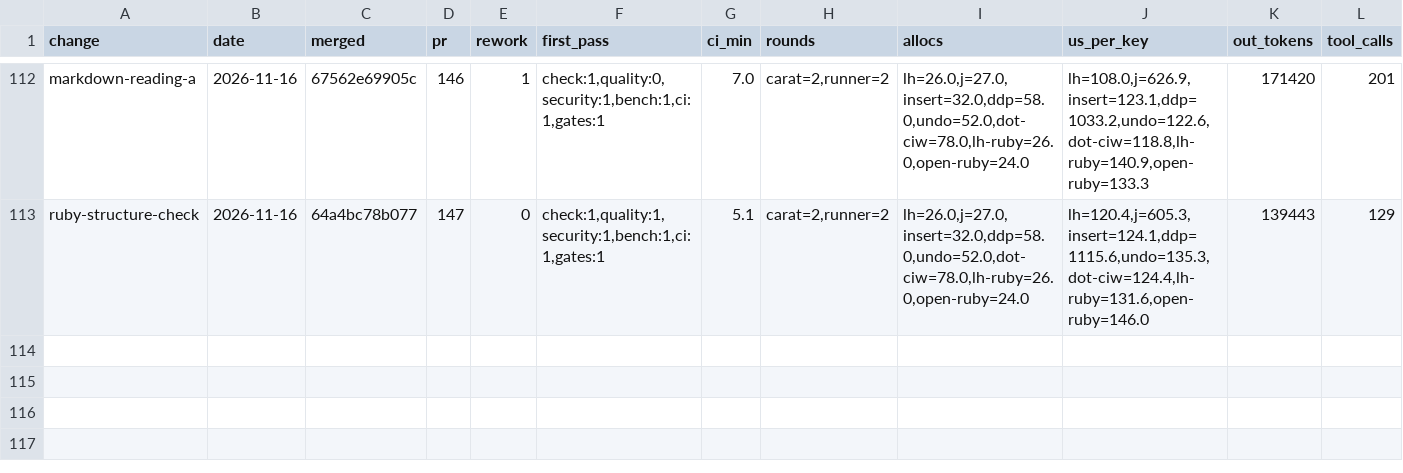
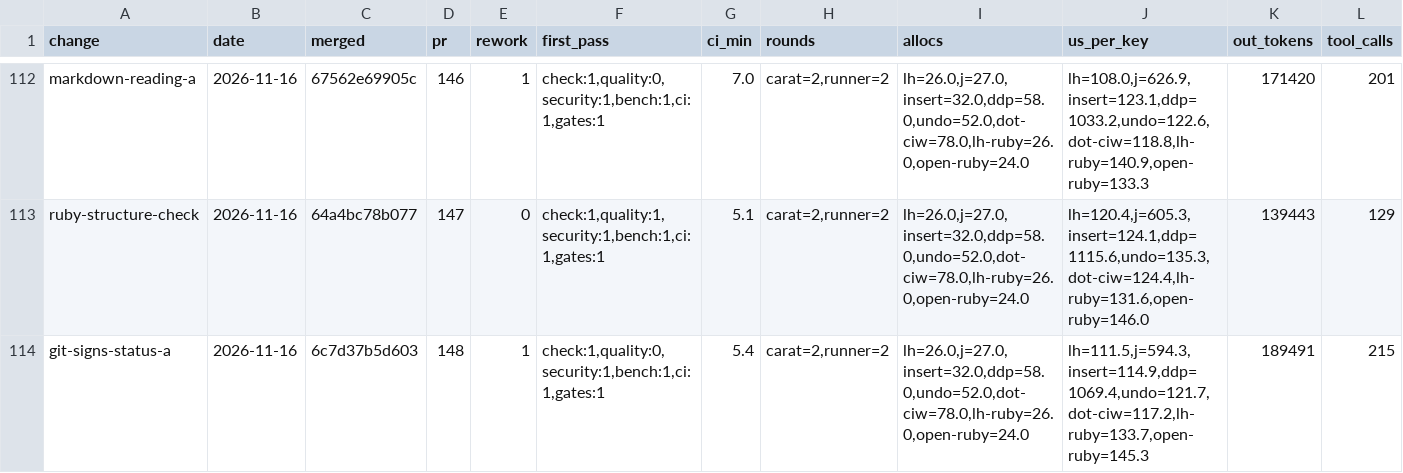
Before and after one commit to oraul/carat, a TSV file: docs/metrics.tsv, drawn as a sheet; only a part is shown, gaps mark what is left out; rows hold the shown columns only; the diff names each change by its address in the sheet, - before the commit and + after, or states it on an @@ line.

```diff
--- a/docs/metrics.tsv
+++ b/docs/metrics.tsv
+row 114: git-signs-status-a | 2026-11-16 | 6c7d37b5d603 | 148 | 1 | check:1,quality:0,security:1,bench:1,ci:1,gates:1 | 5.4 | carat=2,runner=2 | lh=26.0,j=27.0,insert=32.0,ddp=58.0,undo=52.0,dot-ciw=78.0,lh-ruby=26.0,open-ruby=24.0 | lh=111.5,j=594.3,insert=114.9,ddp=1069.4,undo=121.7,dot-ciw=117.2,lh-ruby=133.7,open-ruby=145.3 | 189491 | 215
```
Also changed, not shown: 2 other files.
